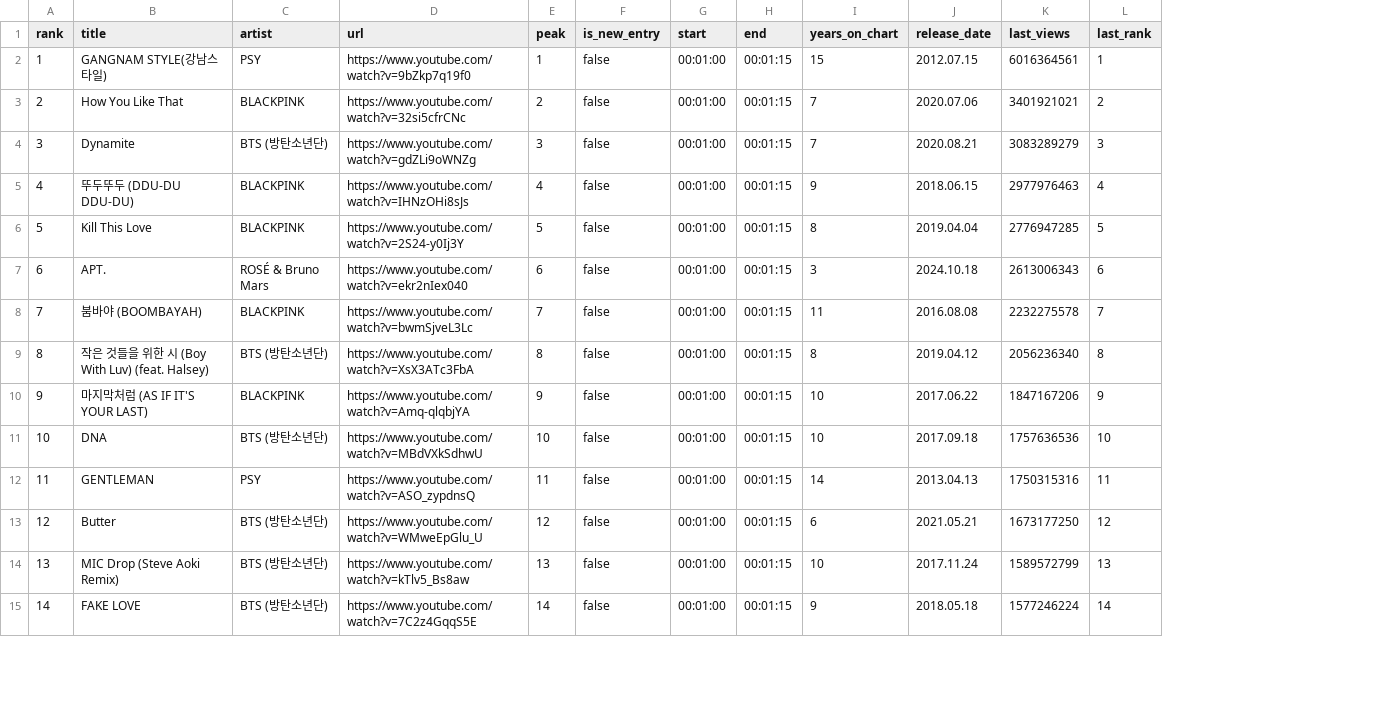
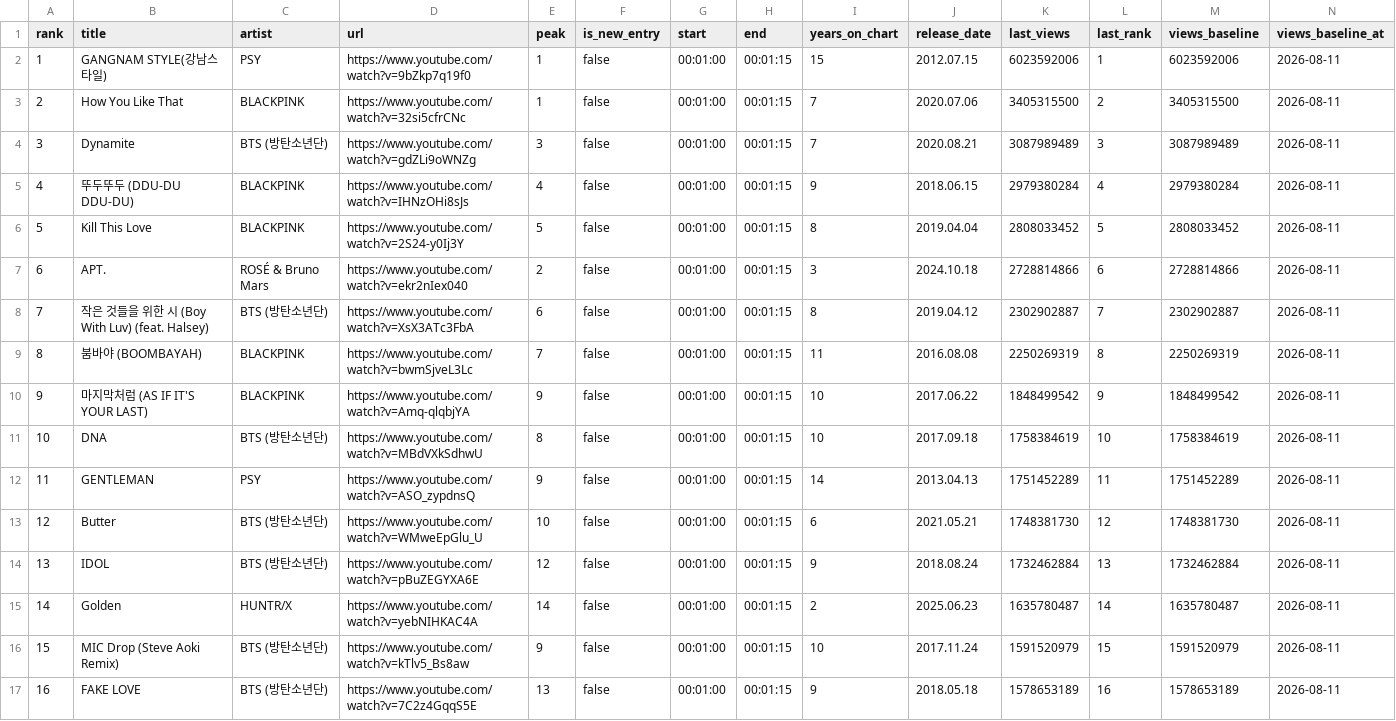
Before and after one commit to tranbao0/SongRanking, a CSV file: data/charts/kpop_alltime.csv, drawn as a sheet; only a part is shown; removed rows and columns are numbered as before the commit, all else as after; the diff covers the shown part only; the diff names each change by its address in the sheet, - before the commit and + after, or states it on an @@ line.

Commit message:
Move the registry to a git-synced data repo and reverse version-split grouping
Replace Turso with SQL dumps in a private git repo, add merge-versions for the remix/acoustic/language rule change, raise chart renders to 1440p with PO-token yt-dlp fallbacks, and keep monthly views-delta baselines on overlays.

```diff
--- a/data/charts/kpop_alltime.csv
+++ b/data/charts/kpop_alltime.csv
+column M (views_baseline), rows 2-7: 6023592006 | 3405315500 | 3087989489 | 2979380284 | 2808033452 | 2728814866; rows 9-13: 2250269319 | 1848499542 | 1758384619 | 1751452289 | 1748381730; rows 16-17: 1591520979 | 1578653189
+column N (views_baseline_at), rows 2-7: all 2026-08-11; rows 9-13: all 2026-08-11; rows 16-17: 2026-08-11 | 2026-08-11
-K2 (last_views): 6016364561
+K2 (last_views): 6023592006
-E3 (peak): 2
+E3 (peak): 1
-K3 (last_views): 3401921021
+K3 (last_views): 3405315500
-K4 (last_views): 3083289279
+K4 (last_views): 3087989489
-K5 (last_views): 2977976463
+K5 (last_views): 2979380284
-K6 (last_views): 2776947285
+K6 (last_views): 2808033452
-E7 (peak): 6
+E7 (peak): 2
-K7 (last_views): 2613006343
+K7 (last_views): 2728814866
+row 8: 7 | 작은 것들을 위한 시 (Boy With Luv) (feat. Halsey) | BTS (방탄소년단) | https://www.youtube.com/watch?v=XsX3ATc3FbA | 6 | false | 00:01:00 | 00:01:15 | 8 | 2019.04.12 | 2302902887 | 7 | 2302902887 | 2026-08-11
-A9 (rank): 7
+A9 (rank): 8
-K9 (last_views): 2232275578
+K9 (last_views): 2250269319
-L9 (last_rank): 7
+L9 (last_rank): 8
-row 9: 8 | 작은 것들을 위한 시 (Boy With Luv) (feat. Halsey) | BTS (방탄소년단) | https://www.youtube.com/watch?v=XsX3ATc3FbA | 8 | false | 00:01:00 | 00:01:15 | 8 | 2019.04.12 | 2056236340 | 8
-K10 (last_views): 1847167206
+K10 (last_views): 1848499542
-E11 (peak): 10
+E11 (peak): 8
-K11 (last_views): 1757636536
+K11 (last_views): 1758384619
-E12 (peak): 11
+E12 (peak): 9
-K12 (last_views): 1750315316
+K12 (last_views): 1751452289
-E13 (peak): 12
+E13 (peak): 10
-K13 (last_views): 1673177250
+K13 (last_views): 1748381730
+row 14: 13 | IDOL | BTS (방탄소년단) | https://www.youtube.com/watch?v=pBuZEGYXA6E | 12 | false | 00:01:00 | 00:01:15 | 9 | 2018.08.24 | 1732462884 | 13 | 1732462884 | 2026-08-11
+row 15: 14 | Golden | HUNTR/X | https://www.youtube.com/watch?v=yebNIHKAC4A | 14 | false | 00:01:00 | 00:01:15 | 2 | 2025.06.23 | 1635780487 | 14 | 1635780487 | 2026-08-11
-A16 (rank): 13
+A16 (rank): 15
-E16 (peak): 13
+E16 (peak): 9
-K16 (last_views): 1589572799
+K16 (last_views): 1591520979
-L16 (last_rank): 13
+L16 (last_rank): 15
-A17 (rank): 14
+A17 (rank): 16
-E17 (peak): 14
+E17 (peak): 13
-K17 (last_views): 1577246224
+K17 (last_views): 1578653189
-L17 (last_rank): 14
+L17 (last_rank): 16
```
Also changed, not shown: 4 added rows, 1 removed row and 14 edited cells elsewhere in this file, 53 other files.
